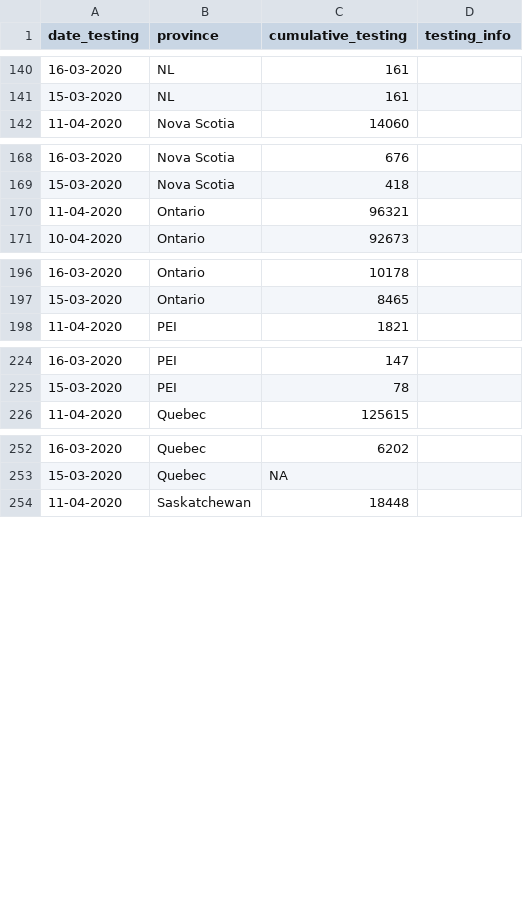
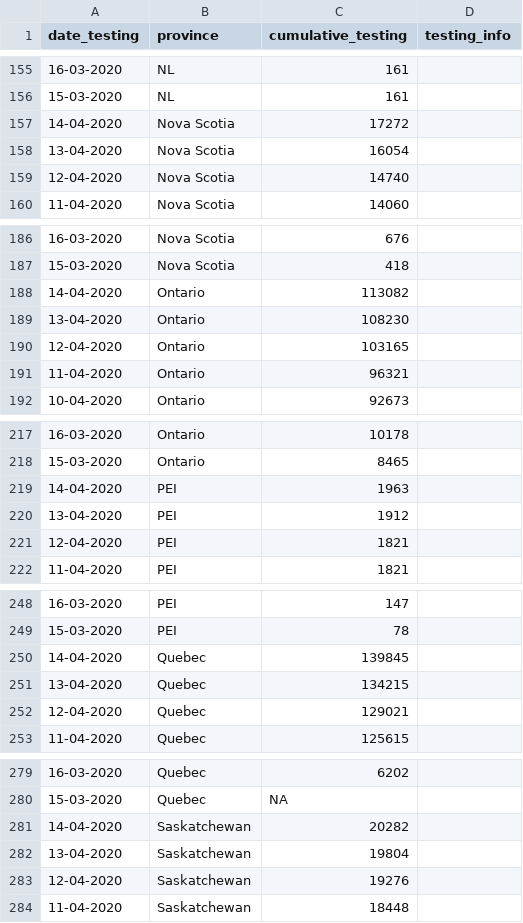
Before and after one commit to LukeAndersonTrocme/covid19, a CSV file: data/canada/testing_cumulative.csv, drawn as a sheet; only a part is shown, gaps mark what is left out; the diff covers the shown part only; the diff names each change by its address in the sheet, - before the commit and + after, or states it on an @@ line.

```diff
--- a/data/canada/testing_cumulative.csv
+++ b/data/canada/testing_cumulative.csv
+row 157: 14-04-2020 | Nova Scotia | 17272
+row 158: 13-04-2020 | Nova Scotia | 16054
+row 159: 12-04-2020 | Nova Scotia | 14740
+row 188: 14-04-2020 | Ontario | 113082
+row 189: 13-04-2020 | Ontario | 108230
+row 190: 12-04-2020 | Ontario | 103165
+row 219: 14-04-2020 | PEI | 1963
+row 220: 13-04-2020 | PEI | 1912
+row 221: 12-04-2020 | PEI | 1821
+row 250: 14-04-2020 | Quebec | 139845
+row 251: 13-04-2020 | Quebec | 134215
+row 252: 12-04-2020 | Quebec | 129021
+row 281: 14-04-2020 | Saskatchewan | 20282
+row 282: 13-04-2020 | Saskatchewan | 19804
+row 283: 12-04-2020 | Saskatchewan | 19276
```
Also changed, not shown: 24 added rows elsewhere in this file, data/canada/recovered_cumulative.csv, 3 other files.
